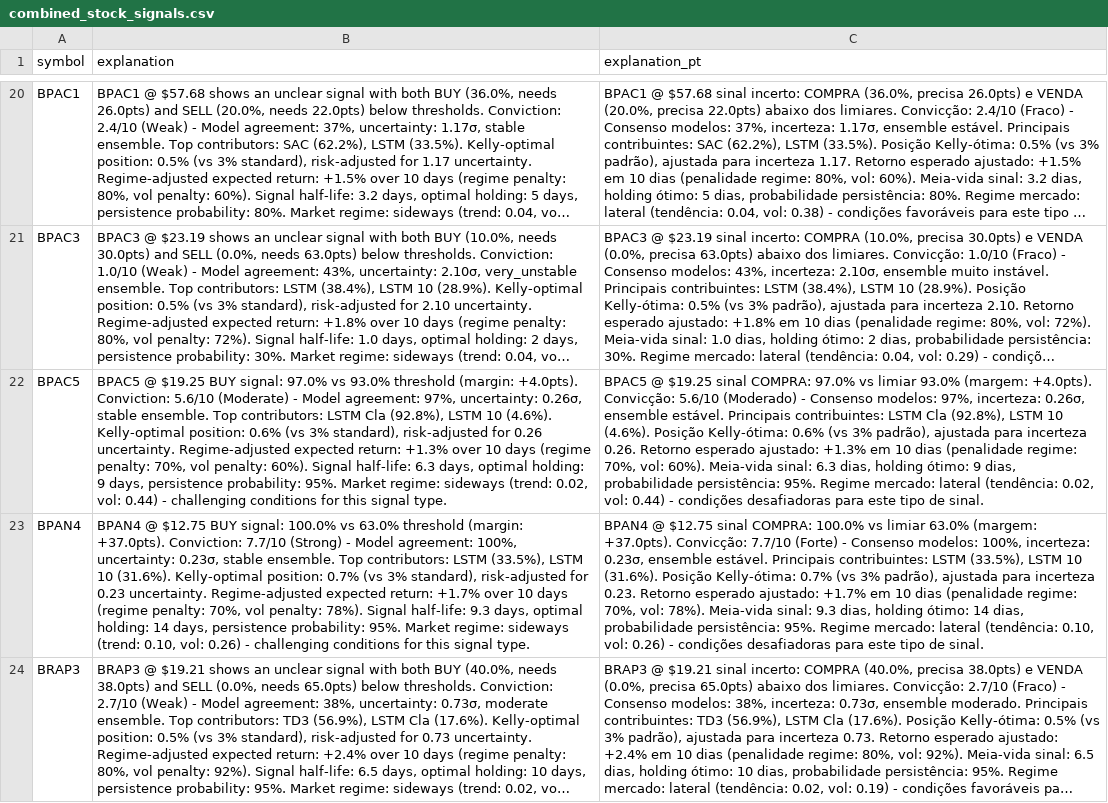
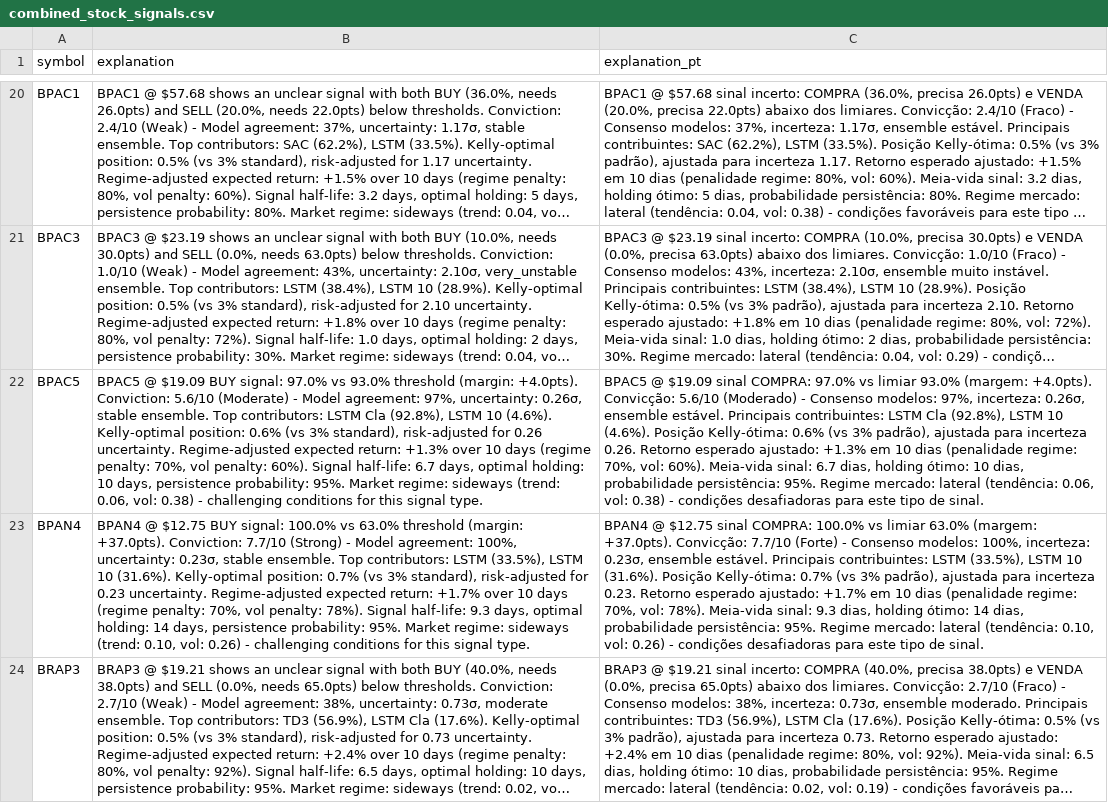
Before and after one commit to eSehnem/esehnem.github.io, a CSV file: combined_stock_signals.csv, drawn as a sheet; only a part is shown, gaps mark what is left out; long unchanged cells end in …; the diff names each change by its address in the sheet, - before the commit and + after, or states it on an @@ line.

Commit message:
Update combined_stock_signals.csv (automation)

```diff
--- a/combined_stock_signals.csv
+++ b/combined_stock_signals.csv
-B22 (explanation): BPAC5 @ $19.25 BUY signal: 97.0% vs 93.0% threshold (margin: +4.0pts). Conviction: 5.6/10 (Moderate) - Model agreement: 97%, uncertainty: 0.26σ, stable ensemble. Top contributors: LSTM Cla (92.8%), LSTM 10 (4.6%). Kelly-optimal position: 0.6% (vs 3% standard), risk-adjusted for 0.26 uncertainty. Regime-adjusted expected return: +1.3% over 10 days (regime penalty: 70%, vol penalty: 60%). Signal half-life: 6.3 days, optimal holding: 9 days, persistence probability: 95%. Market regime: sideways (trend: 0.02, vol: 0.44) - challenging…
+B22 (explanation): BPAC5 @ $19.09 BUY signal: 97.0% vs 93.0% threshold (margin: +4.0pts). Conviction: 5.6/10 (Moderate) - Model agreement: 97%, uncertainty: 0.26σ, stable ensemble. Top contributors: LSTM Cla (92.8%), LSTM 10 (4.6%). Kelly-optimal position: 0.6% (vs 3% standard), risk-adjusted for 0.26 uncertainty. Regime-adjusted expected return: +1.3% over 10 days (regime penalty: 70%, vol penalty: 60%). Signal half-life: 6.7 days, optimal holding: 10 days, persistence probability: 95%. Market regime: sideways (trend: 0.06, vol: 0.38) - challenging…
-C22 (explanation_pt): BPAC5 @ $19.25 sinal COMPRA: 97.0% vs limiar 93.0% (margem: +4.0pts). Convicção: 5.6/10 (Moderado) - Consenso modelos: 97%, incerteza: 0.26σ, ensemble estável. Principais contribuintes: LSTM Cla (92.8%), LSTM 10 (4.6%). Posição Kelly-ótima: 0.6% (vs 3% padrão), ajustada para incerteza 0.26. Retorno esperado ajustado: +1.3% em 10 dias (penalidade regime: 70%, vol: 60%). Meia-vida sinal: 6.3 dias, holding ótimo: 9 dias, probabilidade persistência: 95%. Regime mercado: lateral (tendência: 0.02, vol: 0.44) - condições…
+C22 (explanation_pt): BPAC5 @ $19.09 sinal COMPRA: 97.0% vs limiar 93.0% (margem: +4.0pts). Convicção: 5.6/10 (Moderado) - Consenso modelos: 97%, incerteza: 0.26σ, ensemble estável. Principais contribuintes: LSTM Cla (92.8%), LSTM 10 (4.6%). Posição Kelly-ótima: 0.6% (vs 3% padrão), ajustada para incerteza 0.26. Retorno esperado ajustado: +1.3% em 10 dias (penalidade regime: 70%, vol: 60%). Meia-vida sinal: 6.7 dias, holding ótimo: 10 dias, probabilidade persistência: 95%. Regime mercado: lateral (tendência: 0.06, vol: 0.38) - condições…
```
